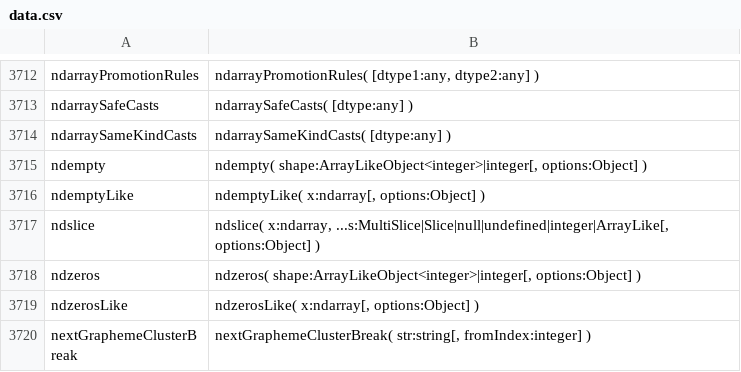
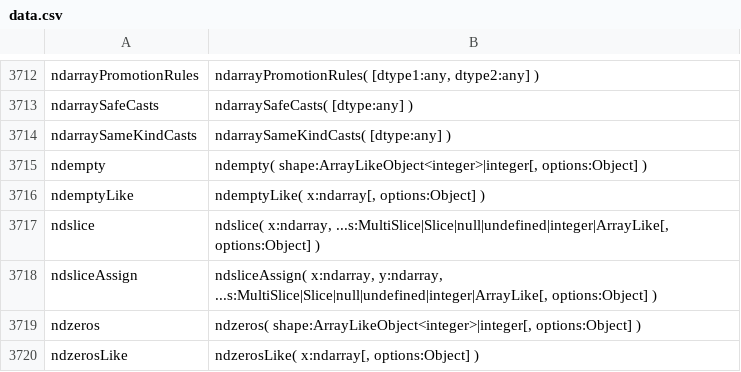
Before and after one commit to stdlib-js/repl-typed-signature, a CSV file: data/data.csv, drawn as a sheet; only a part is shown, gaps mark what is left out; the shorter side is filled out with more unchanged rows; the diff names each change by its address in the sheet, - before the commit and + after, or states it on an @@ line.

```diff
--- a/data/data.csv
+++ b/data/data.csv
+row 3718: ndsliceAssign | ndsliceAssign( x:ndarray, y:ndarray, ...s:MultiSlice|Slice|null|undefined|integer|ArrayLike[, options:Object] )
```
Also changed, not shown: 4 other files.
